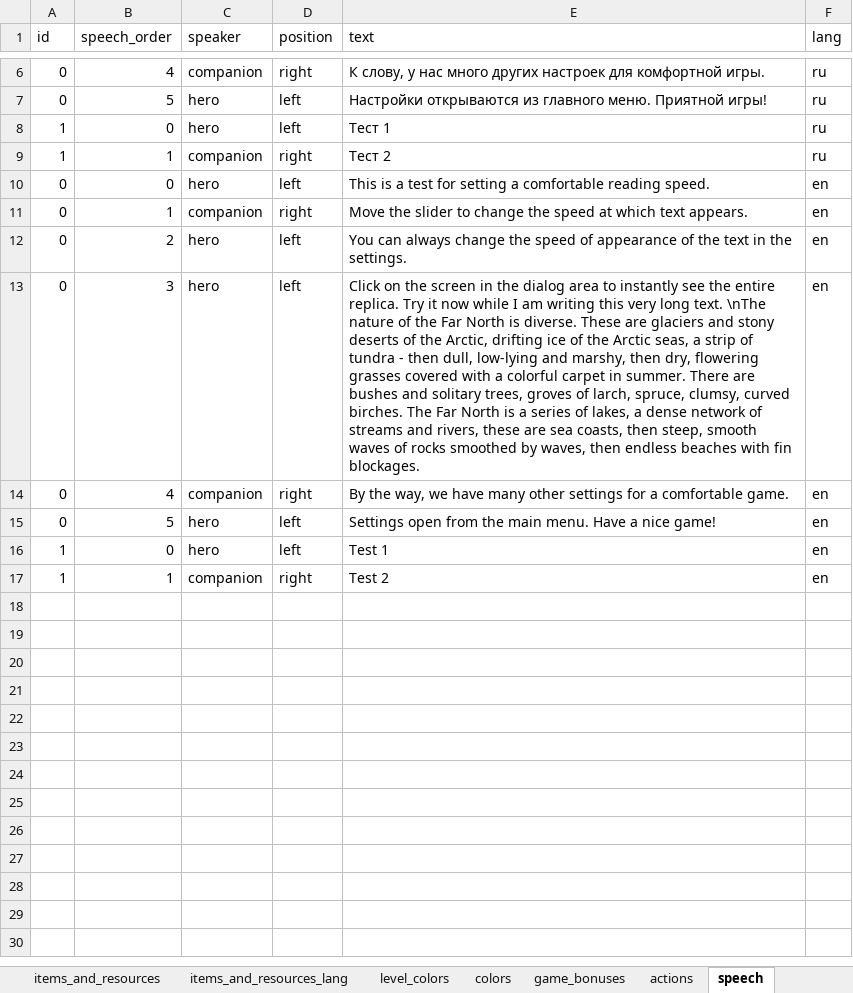
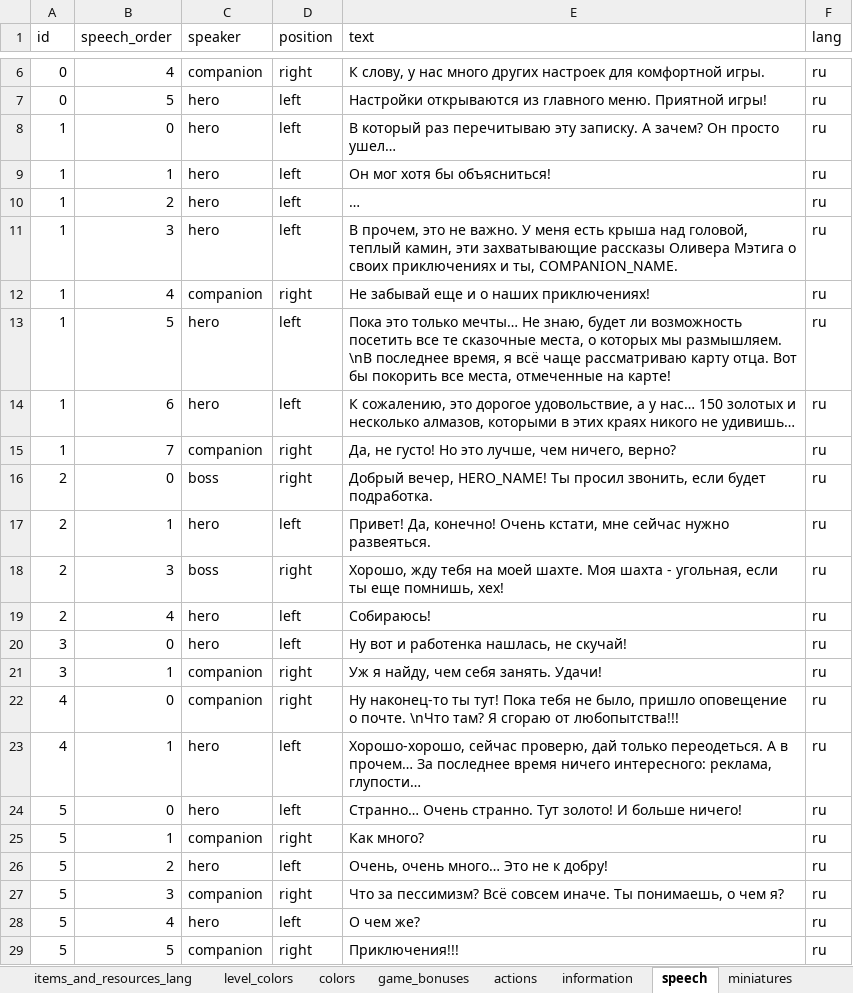
Before and after one commit to snckmykek/game, an Excel workbook: start_db.xlsx, sheet speech, drawn as a sheet; only a part is shown, gaps mark what is left out; values as stored, in another font and other column widths than the file's, no borders; removed rows and columns are numbered as before the commit, all else as after; the diff covers the shown part only; the diff names each change by its address in the sheet, - before the commit and + after, or states it on an @@ line.

Commit message:
actions and more other

```diff
--- a/start_db.xlsx (sheet speech)
+++ b/start_db.xlsx (sheet speech)
+sheet tab: information
-E8 (text): Тест 1
+E8 (text): В который раз перечитываю эту записку. А зачем? Он просто ушел…
+row 9: 1 | 1 | hero | left | Он мог хотя бы объясниться! | ru
+row 10: 1 | 2 | hero | left | … | ru
+row 11: 1 | 3 | hero | left | В прочем, это не важно. У меня есть крыша над головой, теплый камин, эти захватывающие рассказы Оливера Мэтига о своих приключениях и ты, COMPANION_NAME. | ru
-B12 (speech_order): 1
+B12 (speech_order): 4
-E12 (text): Тест 2
+E12 (text): Не забывай еще и о наших приключениях!
-row 10: 0 | 0 | hero | left | This is a test for setting a comfortable reading speed. | en
-row 11: 0 | 1 | companion | right | Move the slider to change the speed at which text appears. | en
-row 12: 0 | 2 | hero | left | You can always change the speed of appearance of the text in the settings. | en
-row 13: 0 | 3 | hero | left | Click on the screen in the dialog area to instantly see the entire replica. Try it now while I am writing this very long text. \nThe nature of the Far North is diverse. These are glaciers and stony deserts of the Arctic, drifting ice of the Arctic seas, a strip of tundra - then dull, low-lying and marshy, then dry, flowering grasses covered with a colorful carpet in summer. There are bushes and solitary trees, groves of larch, spruce, clumsy, curved birches. The Far North is a series of lakes, a dense network of streams and rivers, these are sea coasts, then steep, smooth waves of rocks smoothed by waves, then endless beaches with fin blockages. | en
-row 14: 0 | 4 | companion | right | By the way, we have many other settings for a comfortable game. | en
-A13 (id): 0
+A13 (id): 1
-E13 (text): Settings open from the main menu. Have a nice game!
+E13 (text): Пока это только мечты… Не знаю, будет ли возможность посетить все те сказочные места, о которых мы размышляем. \nВ последнее время, я всё чаще рассматриваю карту отца. Вот бы покорить все места, отмеченные на карте!
-F13:F15 (lang): en
+F13:F15 (lang): ru
-B14 (speech_order): 0
+B14 (speech_order): 6
-E14 (text): Test 1
+E14 (text): К сожалению, это дорогое удовольствие, а у нас… 150 золотых и несколько алмазов, которыми в этих краях никого не удивишь…
-B15 (speech_order): 1
+B15 (speech_order): 7
-E15 (text): Test 2
+E15 (text): Да, не густо! Но это лучше, чем ничего, верно?
+row 16: 2 | 0 | boss | right | Добрый вечер, HERO_NAME! Ты просил звонить, если будет подработка. | ru
+row 17: 2 | 1 | hero | left | Привет! Да, конечно! Очень кстати, мне сейчас нужно развеяться. | ru
+row 18: 2 | 3 | boss | right | Хорошо, жду тебя на моей шахте. Моя шахта - угольная, если ты еще помнишь, хех! | ru
+row 19: 2 | 4 | hero | left | Собираюсь! | ru
+row 20: 3 | 0 | hero | left | Ну вот и работенка нашлась, не скучай! | ru
+row 21: 3 | 1 | companion | right | Уж я найду, чем себя занять. Удачи! | ru
+row 22: 4 | 0 | companion | right | Ну наконец-то ты тут! Пока тебя не было, пришло оповещение о почте. \nЧто там? Я сгораю от любопытства!!! | ru
+row 23: 4 | 1 | hero | left | Хорошо-хорошо, сейчас проверю, дай только переодеться. А в прочем… За последнее время ничего интересного: реклама, глупости… | ru
+row 24: 5 | 0 | hero | left | Странно… Очень странно. Тут золото! И больше ничего! | ru
+row 25: 5 | 1 | companion | right | Как много? | ru
+row 26: 5 | 2 | hero | left | Очень, очень много… Это не к добру! | ru
+row 27: 5 | 3 | companion | right | Что за пессимизм? Всё совсем иначе. Ты понимаешь, о чем я? | ru
+row 28: 5 | 4 | hero | left | О чем же? | ru
+row 29: 5 | 5 | companion | right | Приключения!!! | ru
```
Also changed, not shown: 3 added rows elsewhere in this sheet, sheet actions, sheet miniatures, sheet heroes, 22 other files.
